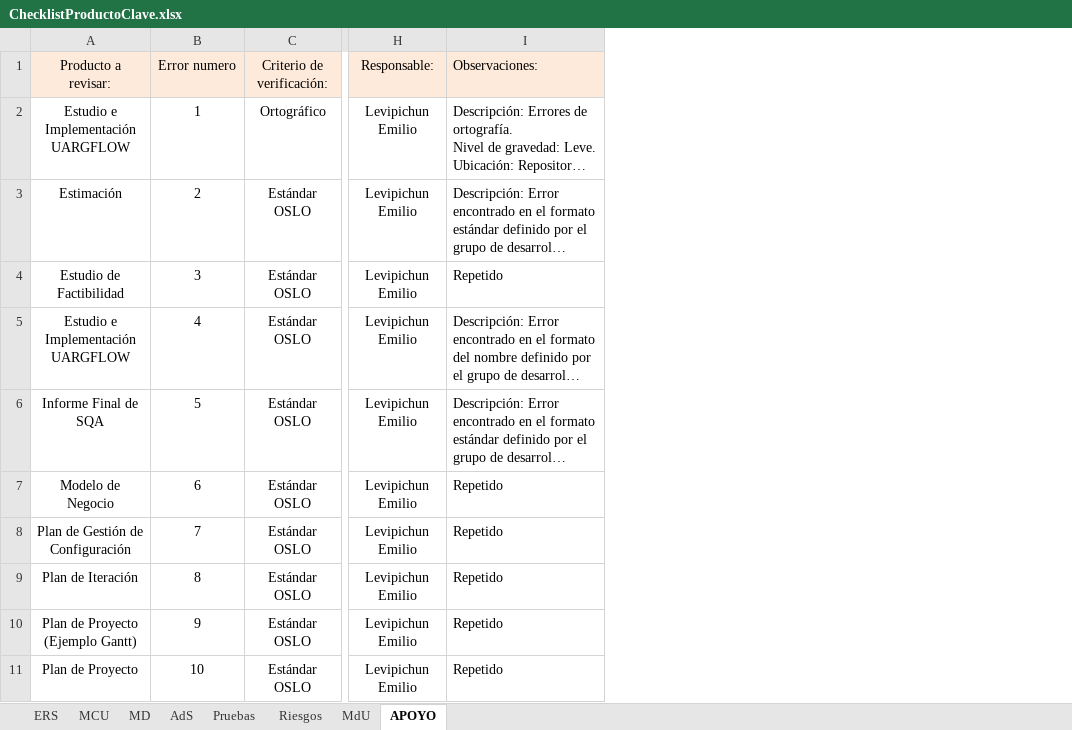
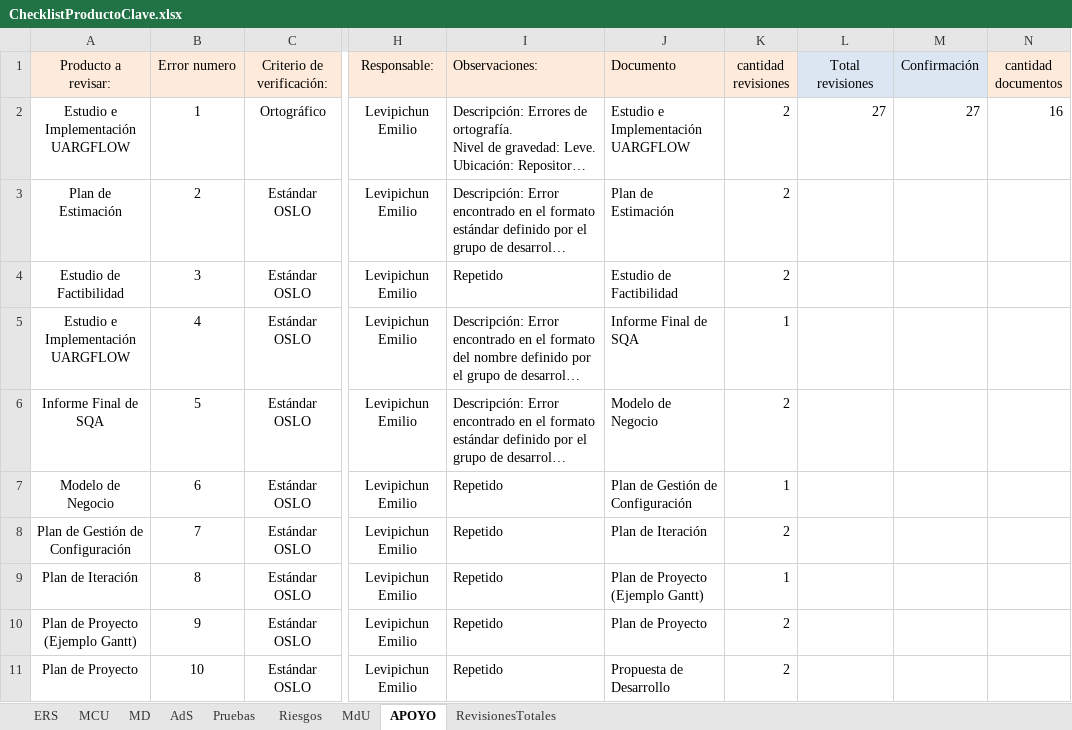
Before and after one commit to OSLOUARG24/Testify, an Excel workbook: Fases_de_desarrollo/02-Elaboracion/07- Gestion de Calidad/ChecklistProductoClave.xlsx, sheet APOYO, drawn as a sheet; only a part is shown, gaps mark what is left out; long unchanged cells end in …; values as stored, in another font and other column widths than the file's, no borders; the diff names each change by its address in the sheet, - before the commit and + after, or states it on an @@ line.

Commit message:
Documentación - Actualización de Gestión SQA
Se realiza la actualización de los siguientes documentos: informe final de SQA para la fase de elaboración iteración 1 junto a su correspondiente documento en formato PDF, CheckListProductoClave, Nomenclaturas y se añade el informe final de SQA para la fase de elaboración iteración 2.

```diff
--- a/Fases_de_desarrollo/02-Elaboracion/07- Gestion de Calidad/ChecklistProductoClave.xlsx (sheet APOYO)
+++ b/Fases_de_desarrollo/02-Elaboracion/07- Gestion de Calidad/ChecklistProductoClave.xlsx (sheet APOYO)
+sheet tab: RevisionesTotales
+column J (Documento), rows 2-11: Estudio e Implementación UARGFLOW | Plan de Estimación | Estudio de Factibilidad | Informe Final de SQA | Modelo de Negocio | Plan de Gestión de Configuración | Plan de Iteración | Plan de Proyecto (Ejemplo Gantt) | Plan de Proyecto | Propuesta de Desarrollo
+column K (cantidad revisiones), rows 2-11: 2 | 2 | 2 | 1 | 2 | 1 | 2 | 1 | 2 | 2
+column L (Total revisiones), row 2: 27
+column M (Confirmación), row 2: 27
+column N (cantidad documentos), row 2: 16
-A3 (Producto a revisar:): Estimación
+A3 (Producto a revisar:): Plan de Estimación
```
Also changed, not shown: sheet Riesgos, sheet MCU, sheet ERS, Nomenclaturas.xlsx, 3 other files.
